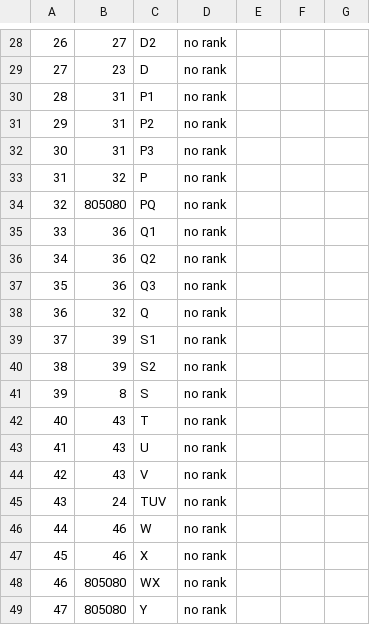
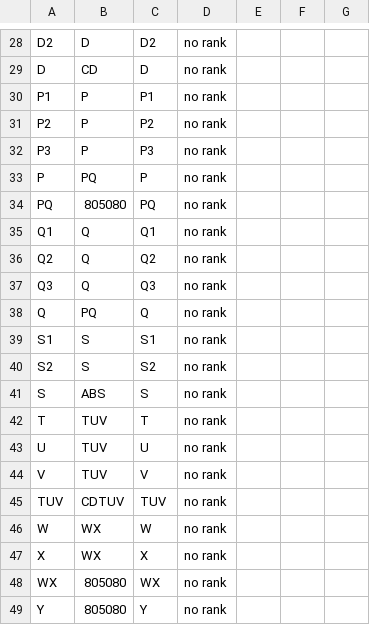
Before and after one commit to OpenTreeOfLife/treemachine, a TSV file: test-synth/complexcompatible/taxonomy.tsv, drawn as a sheet; only a part is shown, gaps mark what is left out; the diff covers the shown part only; the diff names each change by its address in the sheet, - before the commit and + after, or states it on an @@ line.

```diff
--- a/test-synth/complexcompatible/taxonomy.tsv
+++ b/test-synth/complexcompatible/taxonomy.tsv
-A28: 26
+A28: D2
-B28: 27
+B28: D
-A29: 27
+A29: D
-B29: 23
+B29: CD
-A30: 28
+A30: P1
-B30:B32: 31
+B30:B32: P
-A31: 29
+A31: P2
-A32: 30
+A32: P3
-A33: 31
+A33: P
-B33: 32
+B33: PQ
-A34: 32
+A34: PQ
-A35: 33
+A35: Q1
-B35:B37: 36
+B35:B37: Q
-A36: 34
+A36: Q2
-A37: 35
+A37: Q3
-A38: 36
+A38: Q
-B38: 32
+B38: PQ
-A39: 37
+A39: S1
-B39:B40: 39
+B39:B40: S
-A40: 38
+A40: S2
-A41: 39
+A41: S
-B41: 8
+B41: ABS
-A42: 40
+A42: T
-B42:B44: 43
+B42:B44: TUV
-A43: 41
+A43: U
-A44: 42
+A44: V
-A45: 43
+A45: TUV
-B45: 24
+B45: CDTUV
-A46: 44
+A46: W
-B46:B47: 46
+B46:B47: WX
-A47: 45
+A47: X
-A48: 46
+A48: WX
-A49: 47
+A49: Y
```
Also changed, not shown: 49 edited cells elsewhere in this file, 1 other file.
